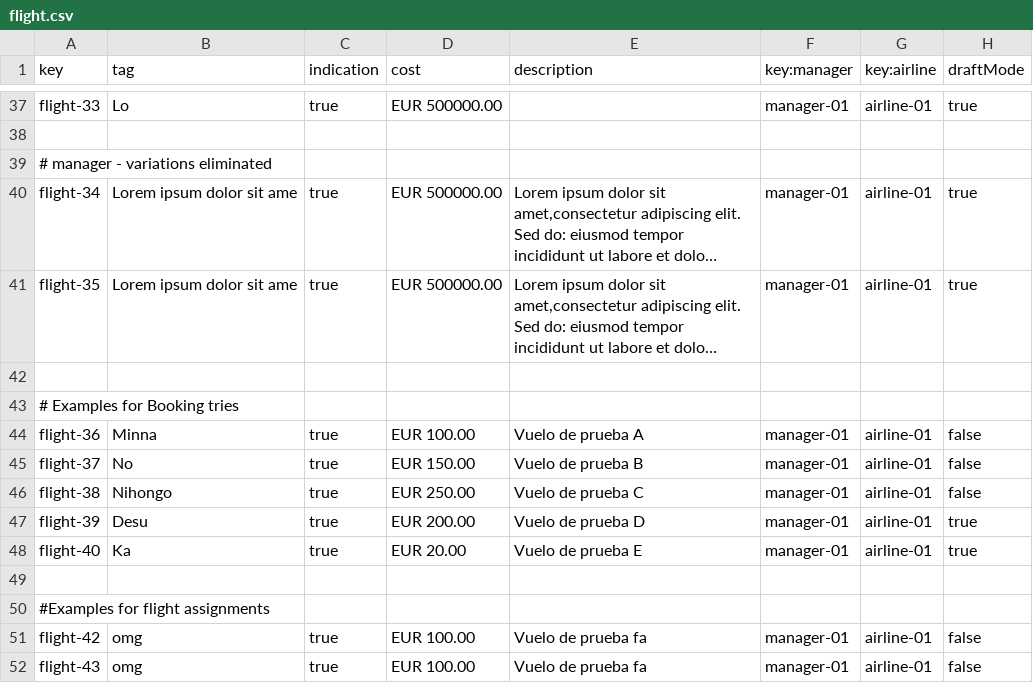
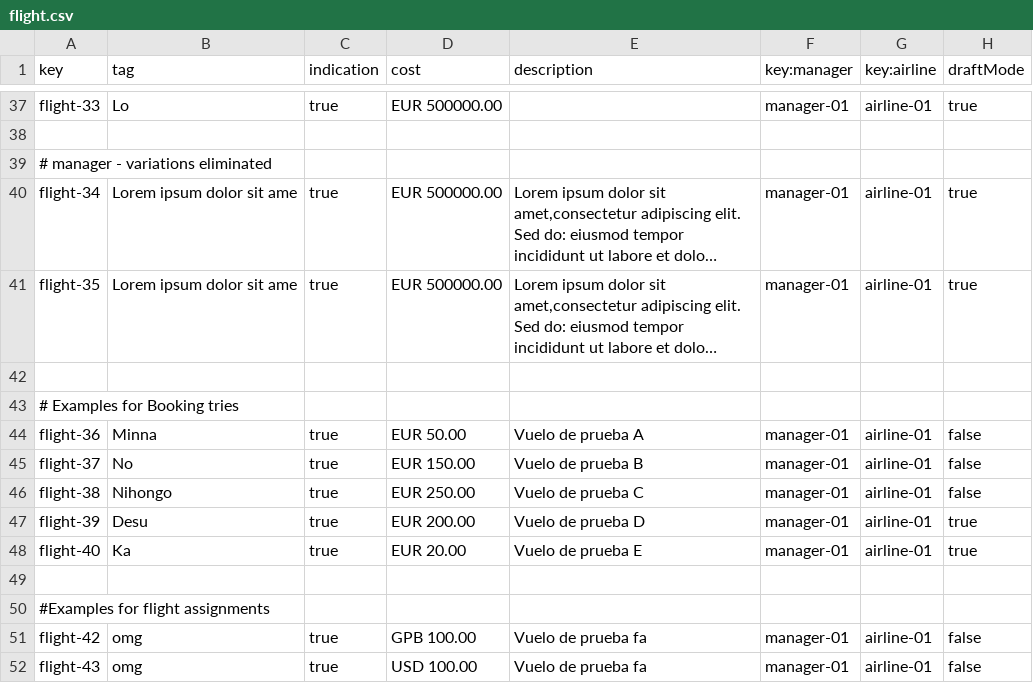
Before and after one commit to Cristinafernandezchica/Acme-ANS, a CSV file: src/main/resources/WEB-INF/data/sample/flight.csv, drawn as a sheet; only a part is shown, gaps mark what is left out; long unchanged cells end in …; the diff names each change by its address in the sheet, - before the commit and + after, or states it on an @@ line.

```diff
--- a/src/main/resources/WEB-INF/data/sample/flight.csv
+++ b/src/main/resources/WEB-INF/data/sample/flight.csv
-D44 (cost): EUR 100.00
+D44 (cost): EUR 50.00
-D51 (cost): EUR 100.00
+D51 (cost): GPB 100.00
-D52 (cost): EUR 100.00
+D52 (cost): USD 100.00
```
Also changed, not shown: src/main/resources/WEB-INF/data/sample/booking.csv.
